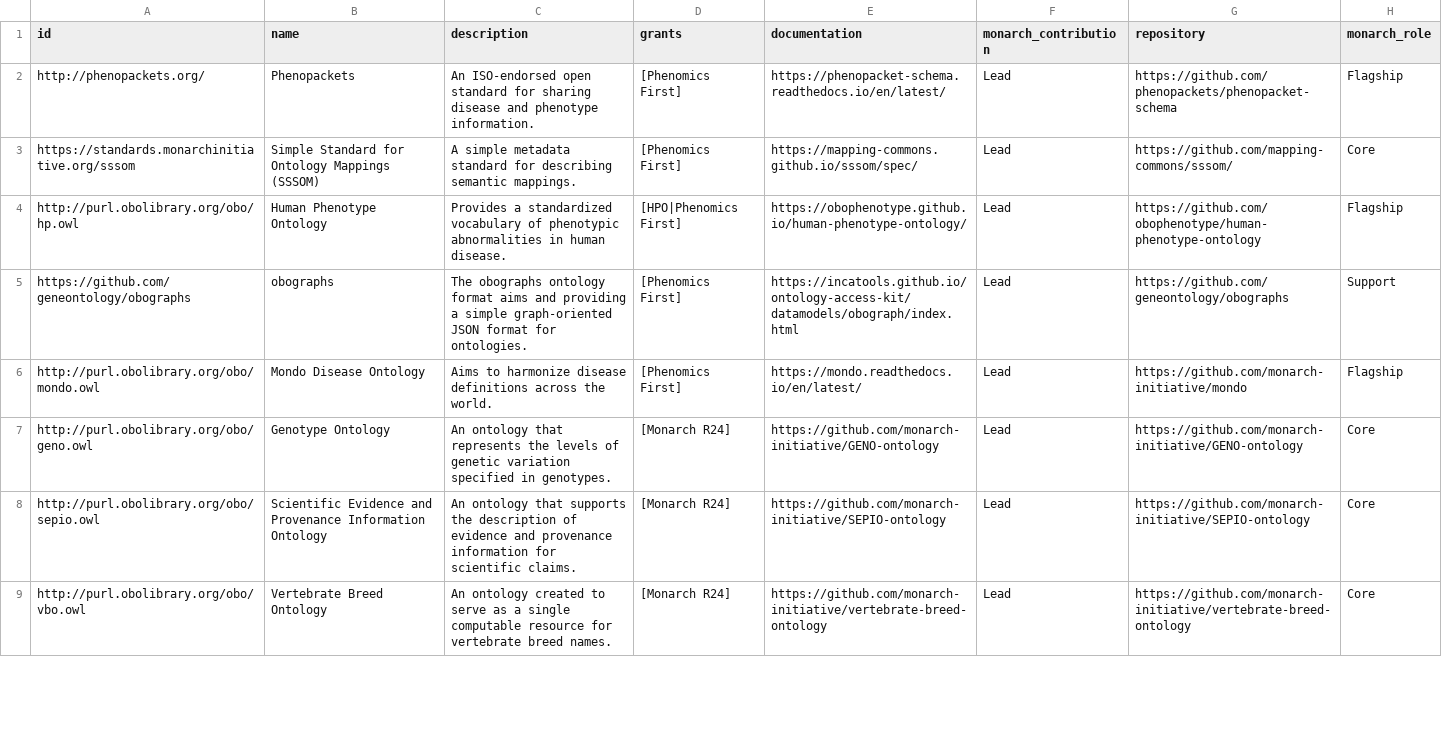
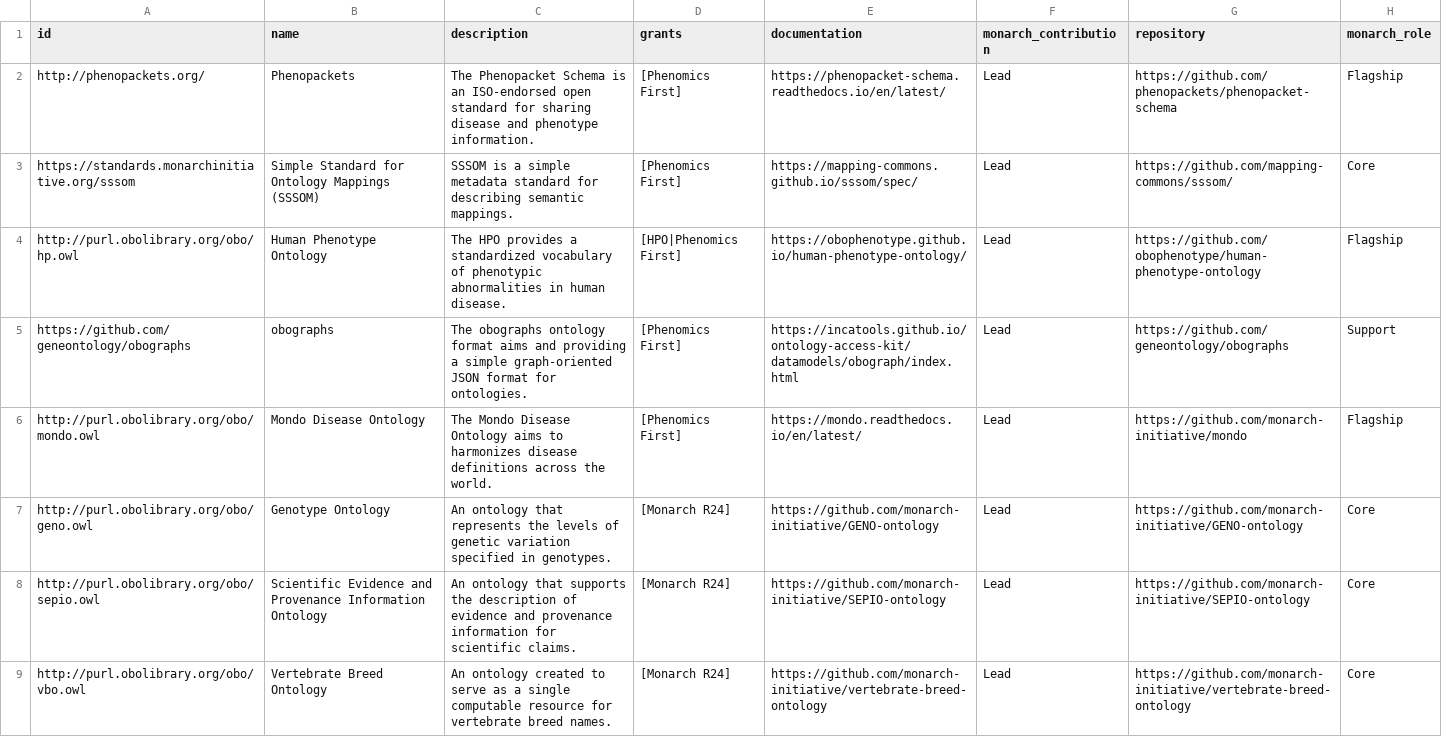
Before and after one commit to monarch-initiative/monarch-documentation, a TSV file: resources/registry-standards.tsv, drawn as a sheet; only a part is shown; the diff covers the shown part only; the diff names each change by its address in the sheet, - before the commit and + after, or states it on an @@ line.

```diff
--- a/resources/registry-standards.tsv
+++ b/resources/registry-standards.tsv
-C2 (description): An ISO-endorsed open…
+C2 (description): The Phenopacket Schema is an ISO-endorsed open…
-C3 (description): A simple metadata…
+C3 (description): SSSOM is a simple metadata…
-C4 (description): Provides a standardized…
+C4 (description): The HPO provides a standardized…
-C6 (description): Aims to harmonize disease definitions…
+C6 (description): The Mondo Disease Ontology aims to harmonizes disease definitions…
```
Also changed, not shown: 2 edited cells elsewhere in this file, resources/registry-data.tsv, resources/registry-tools.tsv, 2 other files.
